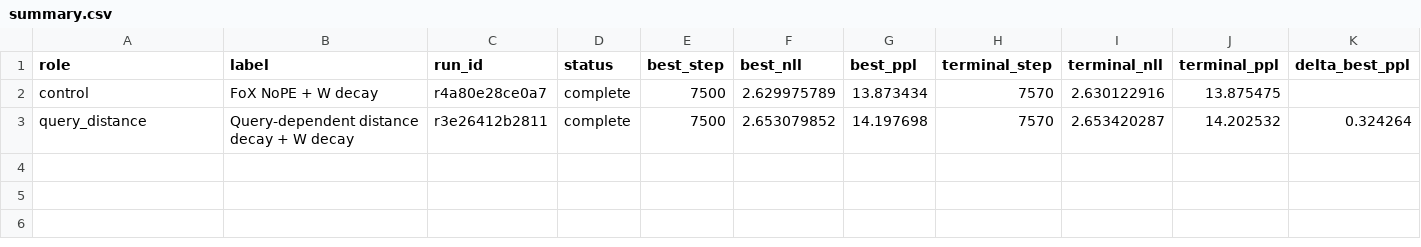
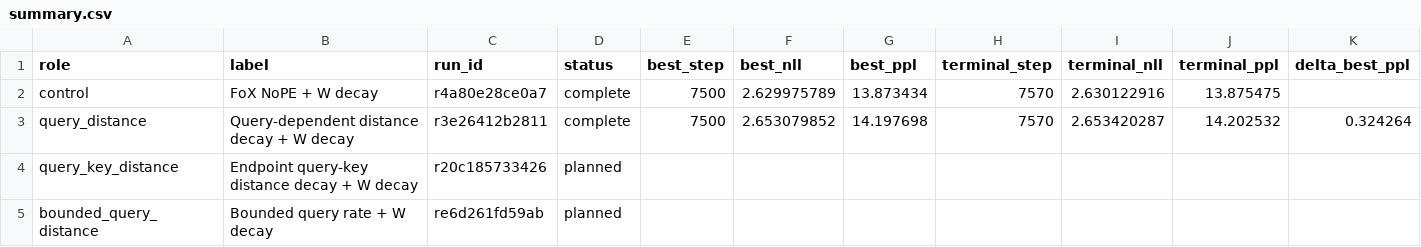
Before and after one commit to rafaelhanashiro/functional-memory, a CSV file: experiments/transformer_pp/results/exploratory/query_distance_decay/summary.csv, drawn as a sheet; only a part is shown; rows hold the shown columns only; the diff names each change by its address in the sheet, - before the commit and + after, or states it on an @@ line.

```diff
--- a/experiments/transformer_pp/results/exploratory/query_distance_decay/summary.csv
+++ b/experiments/transformer_pp/results/exploratory/query_distance_decay/summary.csv
+row 4: query_key_distance | Endpoint query-key distance decay + W decay | r20c185733426 | planned
+row 5: bounded_query_distance | Bounded query rate + W decay | re6d261fd59ab | planned
```
Also changed, not shown: experiments/transformer_pp/runs.csv, 27 other files.
